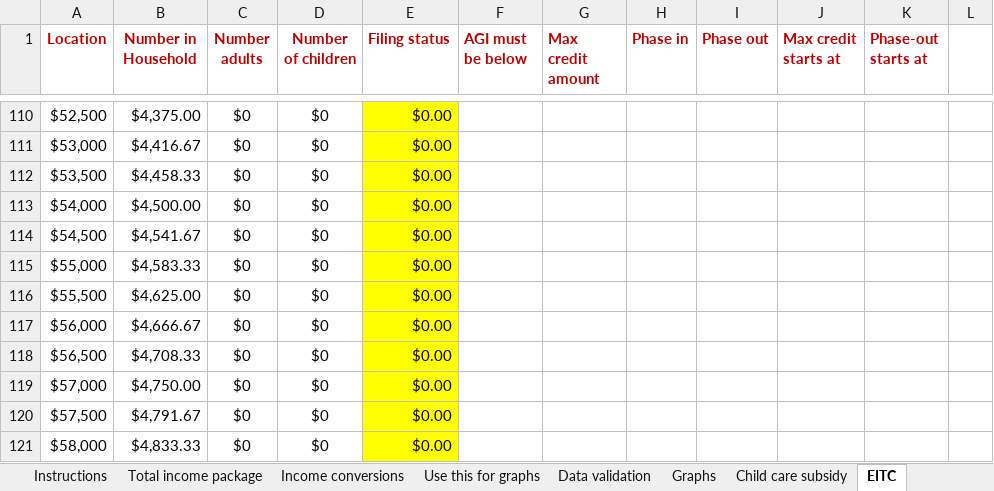
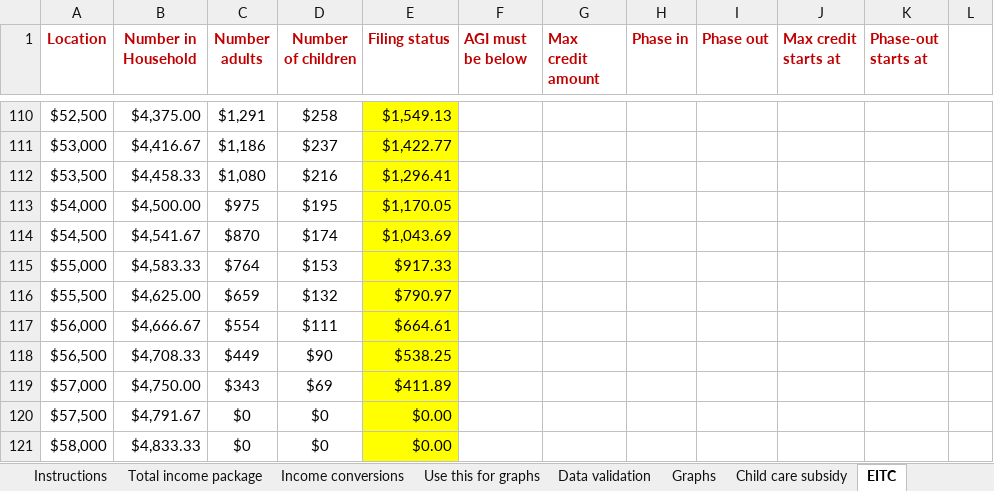
Before and after one commit to RaiiDeNx7/benefits-cliff-calculator, an Excel workbook: data/source/Benefits Cliff Calculator Medicaid updates_current_7_22_2026.xlsx, sheet EITC, drawn as a sheet; only a part is shown, gaps mark what is left out; values as stored, in another font and other column widths than the file's, no borders; the diff covers the shown part only; the diff names each change by its address in the sheet, - before the commit and + after, or states it on an @@ line.

```diff
--- a/data/source/Benefits Cliff Calculator Medicaid updates_current_7_22_2026.xlsx (sheet EITC)
+++ b/data/source/Benefits Cliff Calculator Medicaid updates_current_7_22_2026.xlsx (sheet EITC)
-C110 (Number adults): $0
+C110 (Number adults): $1,291
-D110 (Number of children): $0
+D110 (Number of children): $258
-E110 (Filing status): $0.00
+E110 (Filing status): $1,549.13
-C111 (Number adults): $0
+C111 (Number adults): $1,186
-D111 (Number of children): $0
+D111 (Number of children): $237
-E111 (Filing status): $0.00
+E111 (Filing status): $1,422.77
-C112 (Number adults): $0
+C112 (Number adults): $1,080
-D112 (Number of children): $0
+D112 (Number of children): $216
-E112 (Filing status): $0.00
+E112 (Filing status): $1,296.41
-C113 (Number adults): $0
+C113 (Number adults): $975
-D113 (Number of children): $0
+D113 (Number of children): $195
-E113 (Filing status): $0.00
+E113 (Filing status): $1,170.05
-C114 (Number adults): $0
+C114 (Number adults): $870
-D114 (Number of children): $0
+D114 (Number of children): $174
-E114 (Filing status): $0.00
+E114 (Filing status): $1,043.69
-C115 (Number adults): $0
+C115 (Number adults): $764
-D115 (Number of children): $0
+D115 (Number of children): $153
-E115 (Filing status): $0.00
+E115 (Filing status): $917.33
-C116 (Number adults): $0
+C116 (Number adults): $659
-D116 (Number of children): $0
+D116 (Number of children): $132
-E116 (Filing status): $0.00
+E116 (Filing status): $790.97
-C117 (Number adults): $0
+C117 (Number adults): $554
-D117 (Number of children): $0
+D117 (Number of children): $111
-E117 (Filing status): $0.00
+E117 (Filing status): $664.61
-C118 (Number adults): $0
+C118 (Number adults): $449
-D118 (Number of children): $0
+D118 (Number of children): $90
-E118 (Filing status): $0.00
+E118 (Filing status): $538.25
-C119 (Number adults): $0
+C119 (Number adults): $343
-D119 (Number of children): $0
+D119 (Number of children): $69
-E119 (Filing status): $0.00
+E119 (Filing status): $411.89
```
Also changed, not shown: 3 added rows, 3 removed rows and 312 edited cells elsewhere in this sheet, sheet Housing Voucher, sheet SNAP, sheet Child care subsidy, sheet Health insurance subsidy, sheet Use this for graphs, sheet Medicaid, 5 more sheets, charts or pictures, 7 other files.
